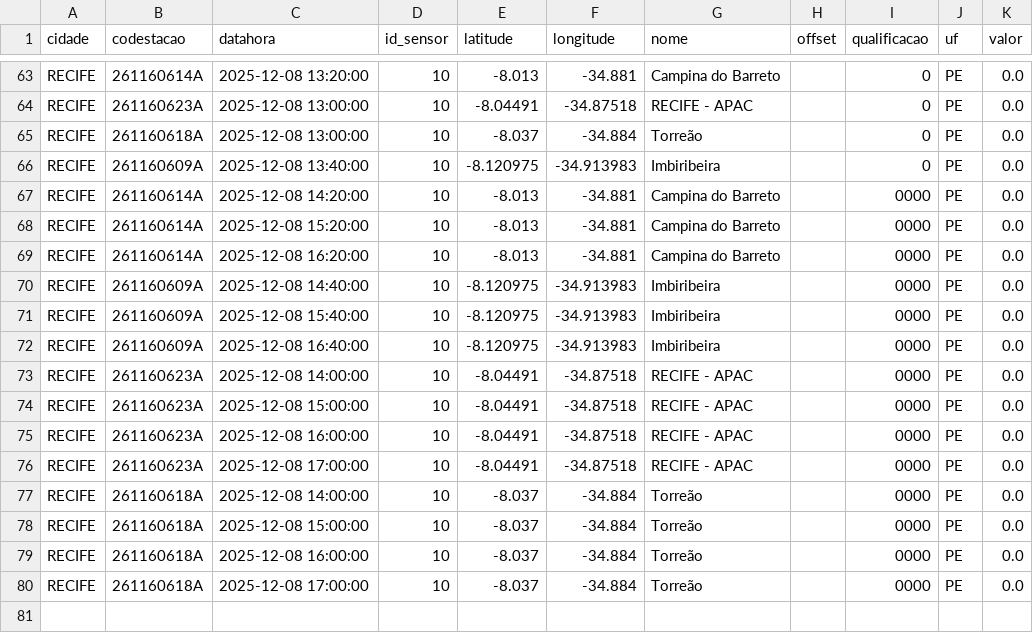
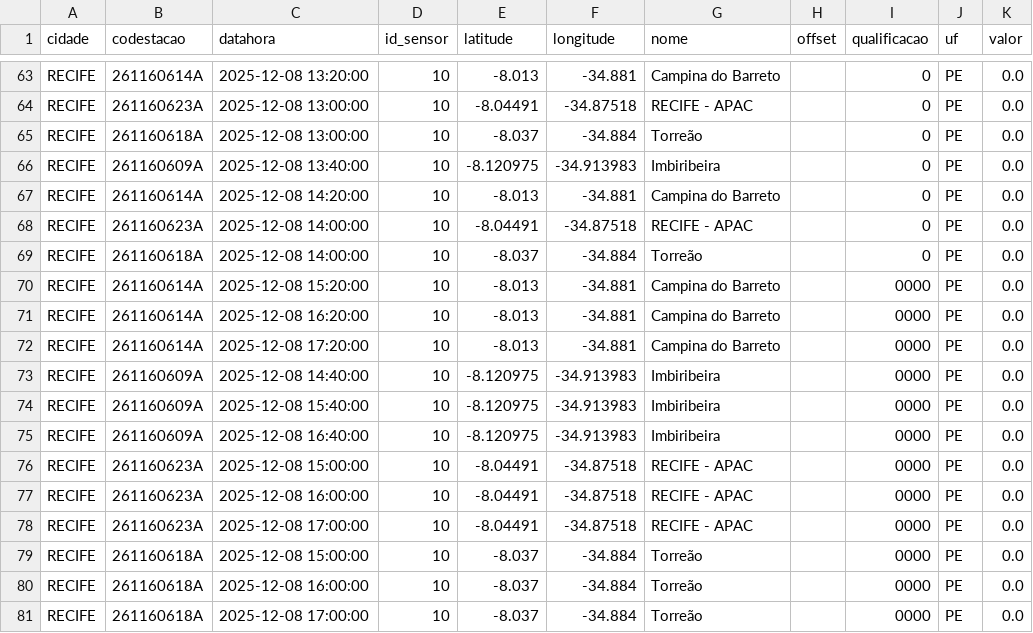
Before and after one commit to RafaellaB/Diagramas-de-risco-din-mico_01, a CSV file: chuva_recife_2025-12-08.csv, drawn as a sheet; only a part is shown, gaps mark what is left out.

```diff
--- a/chuva_recife_2025-12-08.csv
+++ b/chuva_recife_2025-12-08.csv
@@ -66,5 +66,8 @@ RECIFE,261160618A,2025-12-08 13:00:00,10,-8.037,-34.884,Torreão,,0,PE,0.0
 RECIFE,261160609A,2025-12-08 13:40:00,10,-8.120975,-34.913983,Imbiribeira,,0,PE,0.0
-RECIFE,261160614A,2025-12-08 14:20:00,10,-8.013,-34.881,Campina do Barreto,,0000,PE,0.0
+RECIFE,261160614A,2025-12-08 14:20:00,10,-8.013,-34.881,Campina do Barreto,,0,PE,0.0
+RECIFE,261160623A,2025-12-08 14:00:00,10,-8.04491,-34.87518,RECIFE - APAC,,0,PE,0.0
+RECIFE,261160618A,2025-12-08 14:00:00,10,-8.037,-34.884,Torreão,,0,PE,0.0
 RECIFE,261160614A,2025-12-08 15:20:00,10,-8.013,-34.881,Campina do Barreto,,0000,PE,0.0
 RECIFE,261160614A,2025-12-08 16:20:00,10,-8.013,-34.881,Campina do Barreto,,0000,PE,0.0
+RECIFE,261160614A,2025-12-08 17:20:00,10,-8.013,-34.881,Campina do Barreto,,0000,PE,0.0
 RECIFE,261160609A,2025-12-08 14:40:00,10,-8.120975,-34.913983,Imbiribeira,,0000,PE,0.0
@@ -72,3 +75,2 @@ RECIFE,261160609A,2025-12-08 15:40:00,10,-8.120975,-34.913983,Imbiribeira,,0000,
 RECIFE,261160609A,2025-12-08 16:40:00,10,-8.120975,-34.913983,Imbiribeira,,0000,PE,0.0
-RECIFE,261160623A,2025-12-08 14:00:00,10,-8.04491,-34.87518,RECIFE - APAC,,0000,PE,0.0
 RECIFE,261160623A,2025-12-08 15:00:00,10,-8.04491,-34.87518,RECIFE - APAC,,0000,PE,0.0
@@ -76,3 +78,2 @@ RECIFE,261160623A,2025-12-08 16:00:00,10,-8.04491,-34.87518,RECIFE - APAC,,0000,
 RECIFE,261160623A,2025-12-08 17:00:00,10,-8.04491,-34.87518,RECIFE - APAC,,0000,PE,0.0
-RECIFE,261160618A,2025-12-08 14:00:00,10,-8.037,-34.884,Torreão,,0000,PE,0.0
 RECIFE,261160618A,2025-12-08 15:00:00,10,-8.037,-34.884,Torreão,,0000,PE,0.0
```
